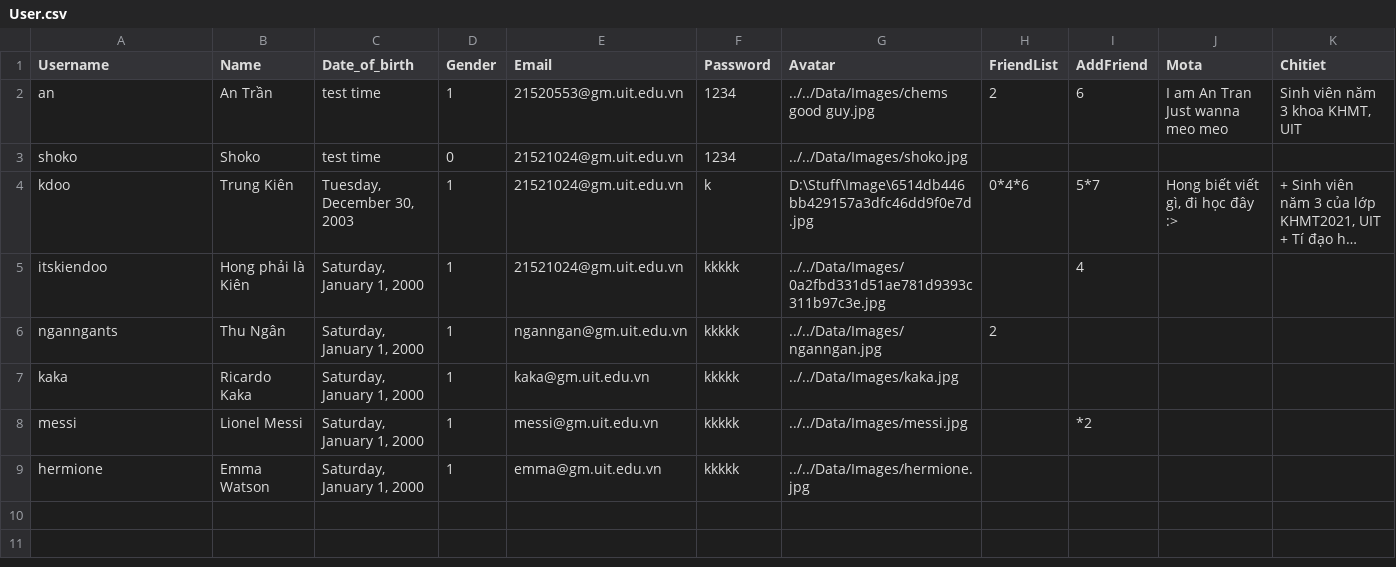
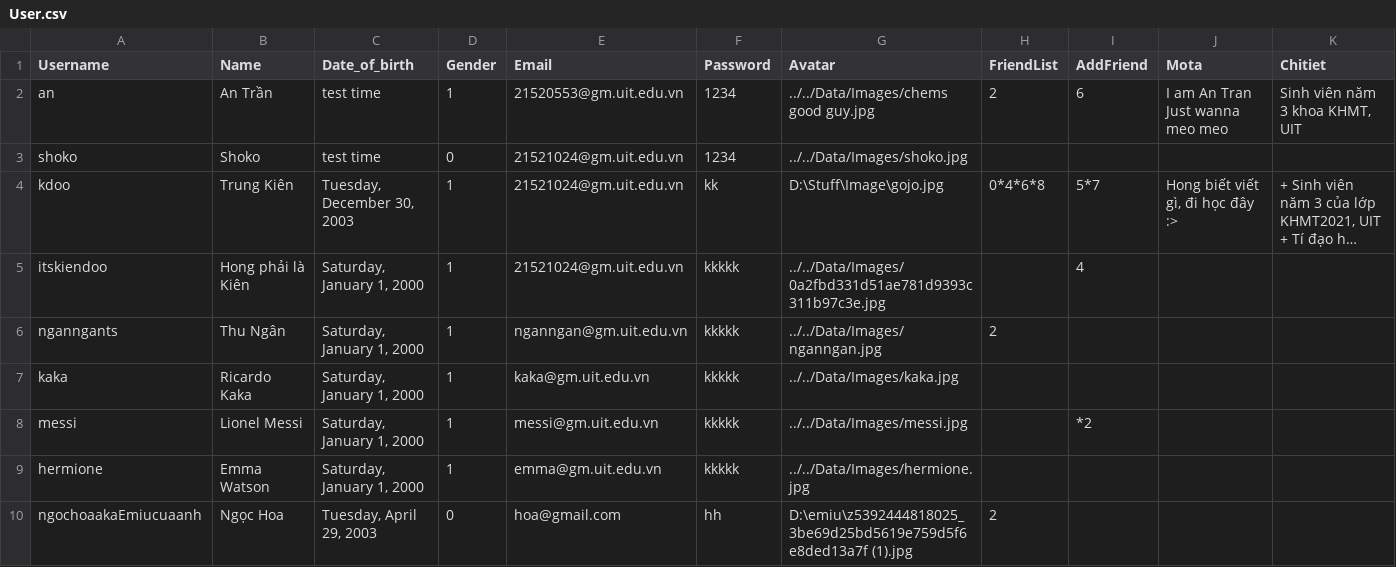
Before and after one commit to kiendoo4/-CS511-SocialNetworkApplication, a CSV file: [CS511] SocialNetworkApplication/Data/User.csv, drawn as a sheet; long unchanged cells end in …; the diff names each change by its address in the sheet, - before the commit and + after, or states it on an @@ line.

Commit message:
done watching userInfo and change the password

```diff
--- a/[CS511] SocialNetworkApplication/Data/User.csv
+++ b/[CS511] SocialNetworkApplication/Data/User.csv
-F4 (Password): k
+F4 (Password): kk
-G4 (Avatar): D:\Stuff\Image\6514db446bb429157a3dfc46dd9f0e7d.jpg
+G4 (Avatar): D:\Stuff\Image\gojo.jpg
-H4 (FriendList): 0*4*6
+H4 (FriendList): 0*4*6*8
+row 10: ngochoaakaEmiucuaanh | Ngọc Hoa | Tuesday, April 29, 2003 | 0 | hoa@gmail.com | hh | D:\emiu\z5392444818025_3be69d25bd5619e759d5f6e8ded13a7f (1).jpg | 2
```
Also changed, not shown: 12 other files.
